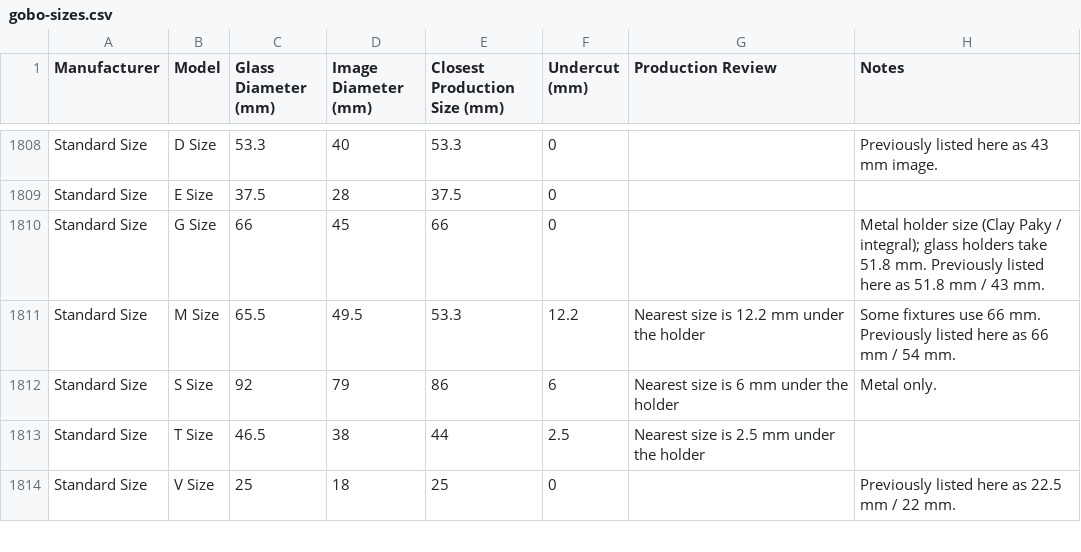
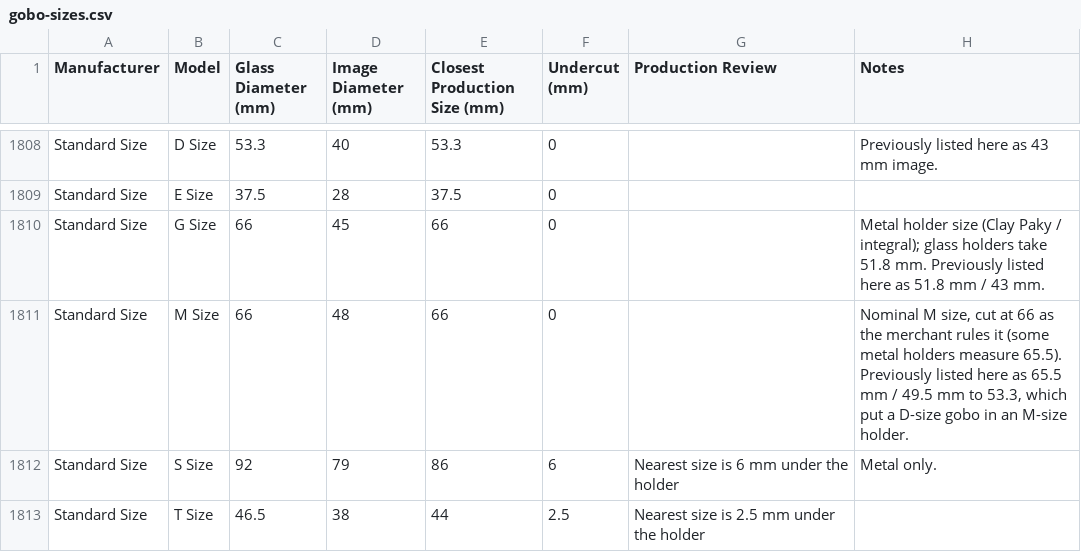
Before and after one commit to kamborghini/gizmo, a CSV file: data/gobo-sizes.csv, drawn as a sheet; only a part is shown, gaps mark what is left out; the shorter side is filled out with more unchanged rows.

```diff
--- a/data/gobo-sizes.csv
+++ b/data/gobo-sizes.csv
@@ -1810,3 +1810,3 @@
 "Standard Size","G Size","66","45","66","0","","Metal holder size (Clay Paky / integral); glass holders take 51.8 mm. Previously listed here as 51.8 mm / 43 mm."
-"Standard Size","M Size","65.5","49.5","53.3","12.2","Nearest size is 12.2 mm under the holder","Some fixtures use 66 mm. Previously listed here as 66 mm / 54 mm."
+"Standard Size","M Size","66","48","66","0","","Nominal M size, cut at 66 as the merchant rules it (some metal holders measure 65.5). Previously listed here as 65.5 mm / 49.5 mm to 53.3, which put a D-size gobo in an M-size holder."
 "Standard Size","S Size","92","79","86","6","Nearest size is 6 mm under the holder","Metal only."
```
Also changed, not shown: data/gobo-overrides.csv, 1 other file.
